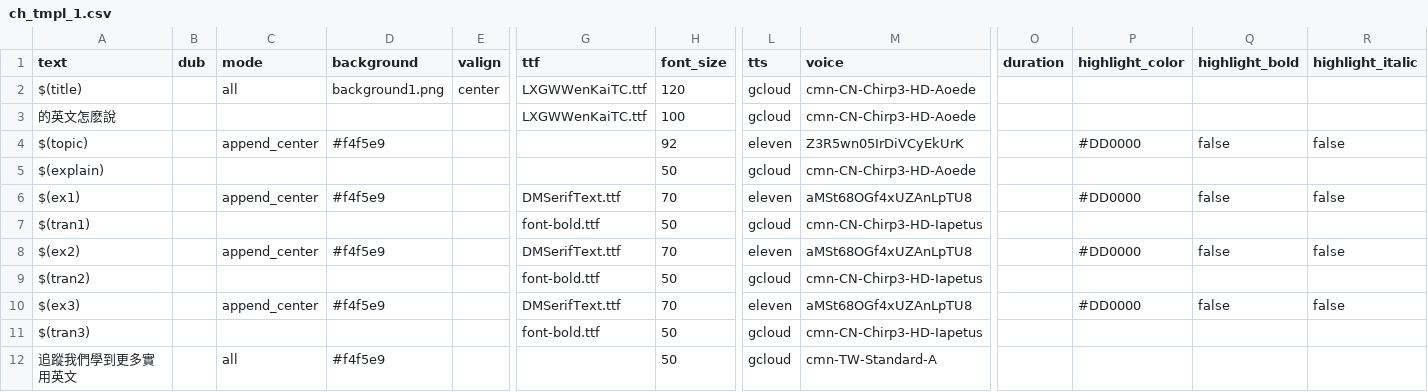
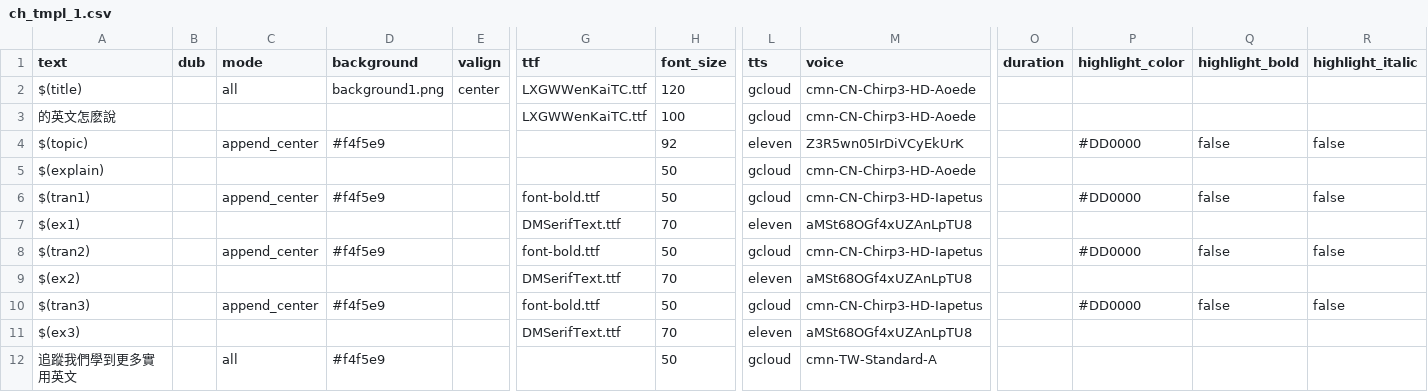
Before and after one commit to aaronlee86/reel, a CSV file: assets/templates/ch_tmpl_1.csv, drawn as a sheet; only a part is shown, gaps mark what is left out; removed rows and columns are numbered as before the commit, all else as after; rows hold the shown columns only; the diff names each change by its address in the sheet, - before the commit and + after, or states it on an @@ line.

```diff
--- a/assets/templates/ch_tmpl_1.csv
+++ b/assets/templates/ch_tmpl_1.csv
-row 6: $(ex1) |  | append_center | #f4f5e9 |  | DMSerifText.ttf | 70 | eleven | aMSt68OGf4xUZAnLpTU8 |  | #DD0000 | false | false
-C6 (mode): (empty)
+C6 (mode): append_center
-D6 (background): (empty)
+D6 (background): #f4f5e9
-P6 (highlight_color): (empty)
+P6 (highlight_color): #DD0000
-Q6 (highlight_bold): (empty)
+Q6 (highlight_bold): false
-R6 (highlight_italic): (empty)
+R6 (highlight_italic): false
-row 8: $(ex2) |  | append_center | #f4f5e9 |  | DMSerifText.ttf | 70 | eleven | aMSt68OGf4xUZAnLpTU8 |  | #DD0000 | false | false
+row 7: $(ex1) |  |  |  |  | DMSerifText.ttf | 70 | eleven | aMSt68OGf4xUZAnLpTU8
-C8 (mode): (empty)
+C8 (mode): append_center
-D8 (background): (empty)
+D8 (background): #f4f5e9
-P8 (highlight_color): (empty)
+P8 (highlight_color): #DD0000
-Q8 (highlight_bold): (empty)
+Q8 (highlight_bold): false
-R8 (highlight_italic): (empty)
+R8 (highlight_italic): false
-row 10: $(ex3) |  | append_center | #f4f5e9 |  | DMSerifText.ttf | 70 | eleven | aMSt68OGf4xUZAnLpTU8 |  | #DD0000 | false | false
+row 9: $(ex2) |  |  |  |  | DMSerifText.ttf | 70 | eleven | aMSt68OGf4xUZAnLpTU8
-C10 (mode): (empty)
+C10 (mode): append_center
-D10 (background): (empty)
+D10 (background): #f4f5e9
-P10 (highlight_color): (empty)
+P10 (highlight_color): #DD0000
-Q10 (highlight_bold): (empty)
+Q10 (highlight_bold): false
-R10 (highlight_italic): (empty)
+R10 (highlight_italic): false
+row 11: $(ex3) |  |  |  |  | DMSerifText.ttf | 70 | eleven | aMSt68OGf4xUZAnLpTU8
```
Also changed, not shown: how_to_english.csv.
